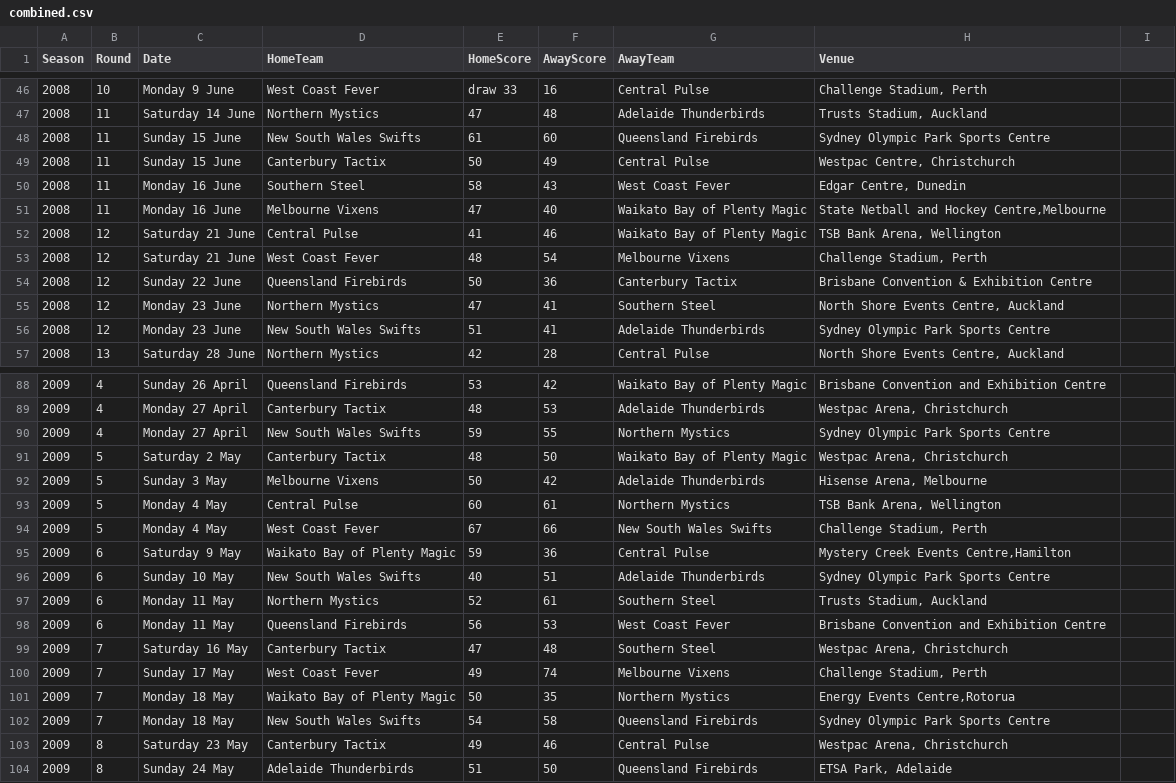
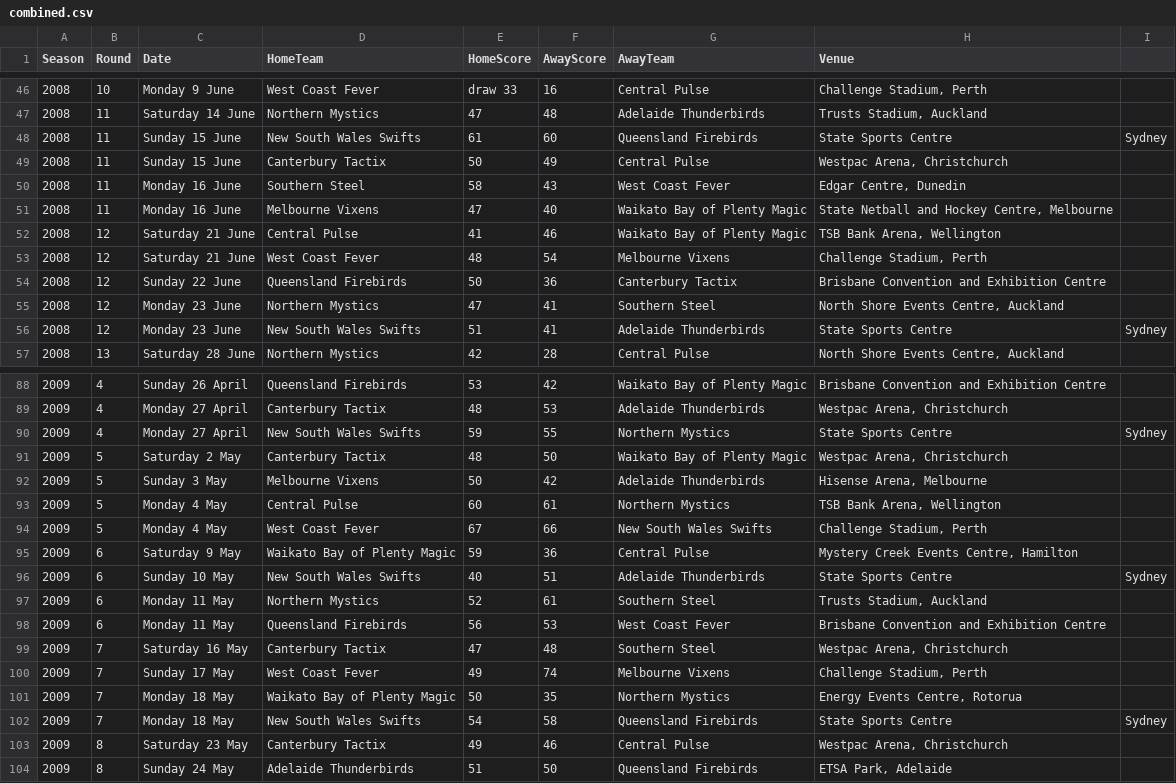
Before and after one commit to EilisByrne/data-visualisation, a CSV file: data/combined.csv, drawn as a sheet; only a part is shown, gaps mark what is left out; the diff covers the shown part only.

```diff
--- a/data/combined.csv
+++ b/data/combined.csv
@@ -47,11 +47,11 @@ Season,Round,Date,HomeTeam,HomeScore,AwayScore,AwayTeam,Venue
 2008,11,Saturday 14 June,Northern Mystics,47,48,Adelaide Thunderbirds,"Trusts Stadium, Auckland"
-2008,11,Sunday 15 June,New South Wales Swifts,61,60,Queensland Firebirds,Sydney Olympic Park Sports Centre
-2008,11,Sunday 15 June,Canterbury Tactix,50,49,Central Pulse,"Westpac Centre, Christchurch"
+2008,11,Sunday 15 June,New South Wales Swifts,61,60,Queensland Firebirds,State Sports Centre, Sydney
+2008,11,Sunday 15 June,Canterbury Tactix,50,49,Central Pulse,"Westpac Arena, Christchurch"
 2008,11,Monday 16 June,Southern Steel,58,43,West Coast Fever,"Edgar Centre, Dunedin"
-2008,11,Monday 16 June,Melbourne Vixens,47,40,Waikato Bay of Plenty Magic,"State Netball and Hockey Centre,Melbourne"
+2008,11,Monday 16 June,Melbourne Vixens,47,40,Waikato Bay of Plenty Magic,"State Netball and Hockey Centre, Melbourne"
 2008,12,Saturday 21 June,Central Pulse,41,46,Waikato Bay of Plenty Magic,"TSB Bank Arena, Wellington"
 2008,12,Saturday 21 June,West Coast Fever,48,54,Melbourne Vixens,"Challenge Stadium, Perth"
-2008,12,Sunday 22 June,Queensland Firebirds,50,36,Canterbury Tactix,Brisbane Convention & Exhibition Centre
+2008,12,Sunday 22 June,Queensland Firebirds,50,36,Canterbury Tactix,Brisbane Convention and Exhibition Centre
 2008,12,Monday 23 June,Northern Mystics,47,41,Southern Steel,"North Shore Events Centre, Auckland"
-2008,12,Monday 23 June,New South Wales Swifts,51,41,Adelaide Thunderbirds,Sydney Olympic Park Sports Centre
+2008,12,Monday 23 June,New South Wales Swifts,51,41,Adelaide Thunderbirds,State Sports Centre, Sydney
 2008,13,Saturday 28 June,Northern Mystics,42,28,Central Pulse,"North Shore Events Centre, Auckland"
@@ -89,3 +89,3 @@ Season,Round,Date,HomeTeam,HomeScore,AwayScore,AwayTeam,Venue
 2009,4,Monday 27 April,Canterbury Tactix,48,53,Adelaide Thunderbirds,"Westpac Arena, Christchurch"
-2009,4,Monday 27 April,New South Wales Swifts,59,55,Northern Mystics,Sydney Olympic Park Sports Centre
+2009,4,Monday 27 April,New South Wales Swifts,59,55,Northern Mystics,State Sports Centre, Sydney
 2009,5,Saturday 2 May,Canterbury Tactix,48,50,Waikato Bay of Plenty Magic,"Westpac Arena, Christchurch"
@@ -94,4 +94,4 @@ Season,Round,Date,HomeTeam,HomeScore,AwayScore,AwayTeam,Venue
 2009,5,Monday 4 May,West Coast Fever,67,66,New South Wales Swifts,"Challenge Stadium, Perth"
-2009,6,Saturday 9 May,Waikato Bay of Plenty Magic,59,36,Central Pulse,"Mystery Creek Events Centre,Hamilton"
-2009,6,Sunday 10 May,New South Wales Swifts,40,51,Adelaide Thunderbirds,Sydney Olympic Park Sports Centre
+2009,6,Saturday 9 May,Waikato Bay of Plenty Magic,59,36,Central Pulse,"Mystery Creek Events Centre, Hamilton"
+2009,6,Sunday 10 May,New South Wales Swifts,40,51,Adelaide Thunderbirds,State Sports Centre, Sydney
 2009,6,Monday 11 May,Northern Mystics,52,61,Southern Steel,"Trusts Stadium, Auckland"
@@ -100,4 +100,4 @@ Season,Round,Date,HomeTeam,HomeScore,AwayScore,AwayTeam,Venue
 2009,7,Sunday 17 May,West Coast Fever,49,74,Melbourne Vixens,"Challenge Stadium, Perth"
-2009,7,Monday 18 May,Waikato Bay of Plenty Magic,50,35,Northern Mystics,"Energy Events Centre,Rotorua"
-2009,7,Monday 18 May,New South Wales Swifts,54,58,Queensland Firebirds,Sydney Olympic Park Sports Centre
+2009,7,Monday 18 May,Waikato Bay of Plenty Magic,50,35,Northern Mystics,"Energy Events Centre, Rotorua"
+2009,7,Monday 18 May,New South Wales Swifts,54,58,Queensland Firebirds,State Sports Centre, Sydney
 2009,8,Saturday 23 May,Canterbury Tactix,49,46,Central Pulse,"Westpac Arena, Christchurch"
```
Also changed, not shown: 57 edited cells elsewhere in this file, 34 other files.
